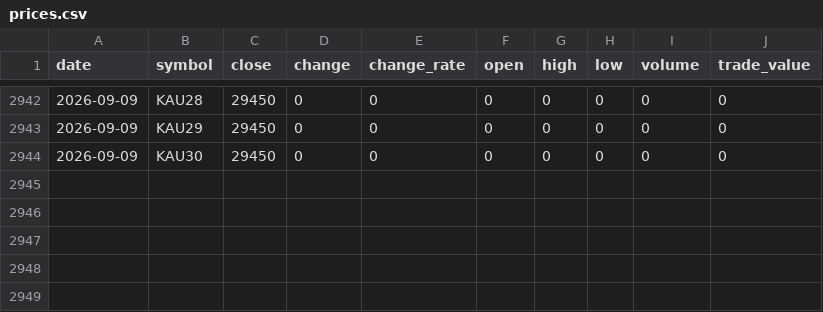
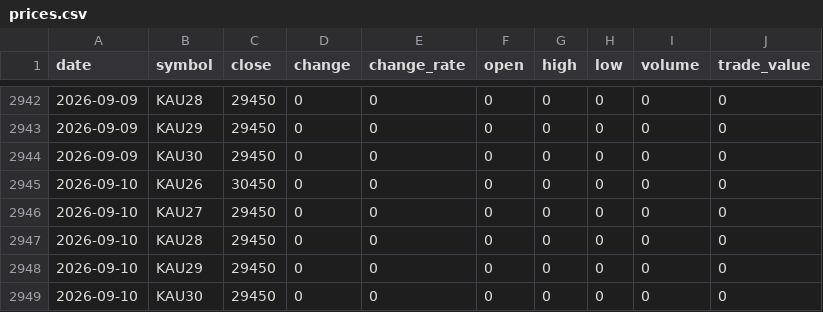
Before and after one commit to ebrain725/ebrain725.github.io, a CSV file: public/data/prices.csv, drawn as a sheet; only a part is shown, gaps mark what is left out; the diff names each change by its address in the sheet, - before the commit and + after, or states it on an @@ line.

```diff
--- a/public/data/prices.csv
+++ b/public/data/prices.csv
+row 2945: 2026-09-10 | KAU26 | 30450 | 0 | 0 | 0 | 0 | 0 | 0 | 0
+row 2946: 2026-09-10 | KAU27 | 29450 | 0 | 0 | 0 | 0 | 0 | 0 | 0
+row 2947: 2026-09-10 | KAU28 | 29450 | 0 | 0 | 0 | 0 | 0 | 0 | 0
+row 2948: 2026-09-10 | KAU29 | 29450 | 0 | 0 | 0 | 0 | 0 | 0 | 0
+row 2949: 2026-09-10 | KAU30 | 29450 | 0 | 0 | 0 | 0 | 0 | 0 | 0
```
